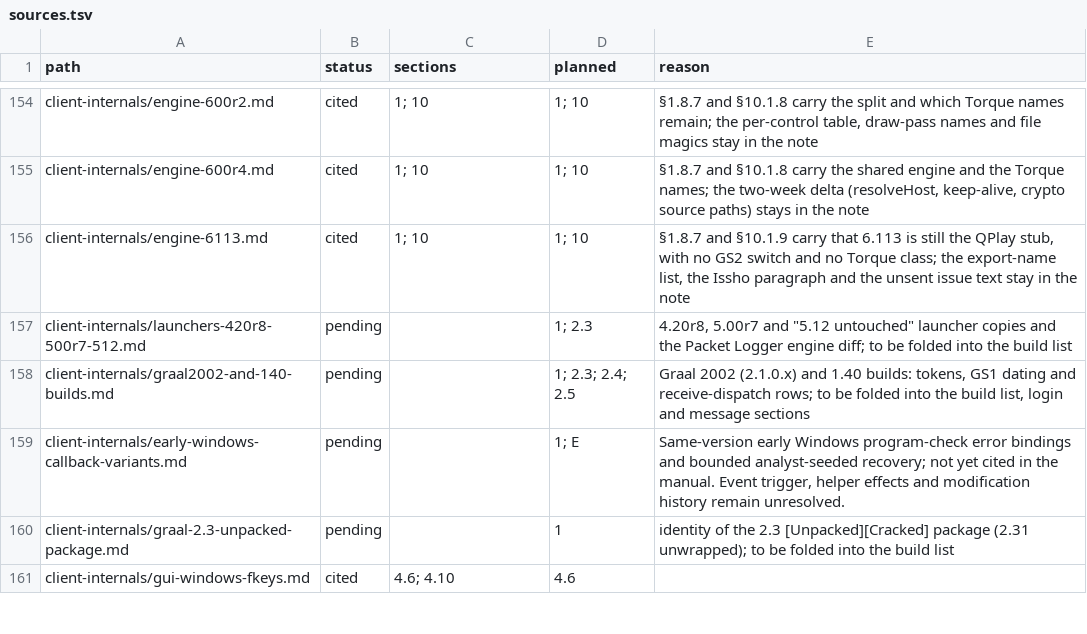
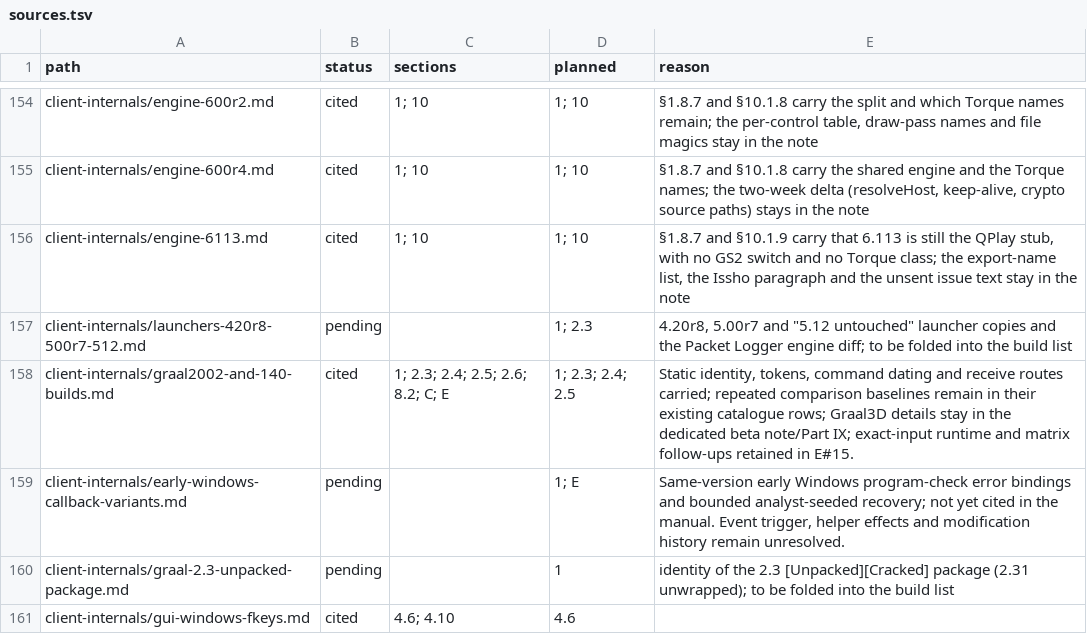
Before and after one commit to squirelworks/Graal_analysis, a TSV file: manual/sources.tsv, drawn as a sheet; only a part is shown, gaps mark what is left out.

Commit message:
Carry Graal 2002 evidence and trace exact ver10 initial properties

```diff
--- a/manual/sources.tsv
+++ b/manual/sources.tsv
@@ -157,3 +157,3 @@ client-internals/engine-6113.md	cited	1; 10	1; 10	§1.8.7 and §10.1.9 carry tha
 client-internals/launchers-420r8-500r7-512.md	pending		1; 2.3	4.20r8, 5.00r7 and "5.12 untouched" launcher copies and the Packet Logger engine diff; to be folded into the build list
-client-internals/graal2002-and-140-builds.md	pending		1; 2.3; 2.4; 2.5	Graal 2002 (2.1.0.x) and 1.40 builds: tokens, GS1 dating and receive-dispatch rows; to be folded into the build list, login and message sections
+client-internals/graal2002-and-140-builds.md	cited	1; 2.3; 2.4; 2.5; 2.6; 8.2; C; E	1; 2.3; 2.4; 2.5	Static identity, tokens, command dating and receive routes carried; repeated comparison baselines remain in their existing catalogue rows; Graal3D details stay in the dedicated beta note/Part IX; exact-input runtime and matrix follow-ups retained in E#15.
 client-internals/early-windows-callback-variants.md	pending		1; E	Same-version early Windows program-check error bindings and bounded analyst-seeded recovery; not yet cited in the manual. Event trigger, helper effects and modification history remain unresolved.
```
Also changed, not shown: docs/evidence-index.tsv, 11 other files.
